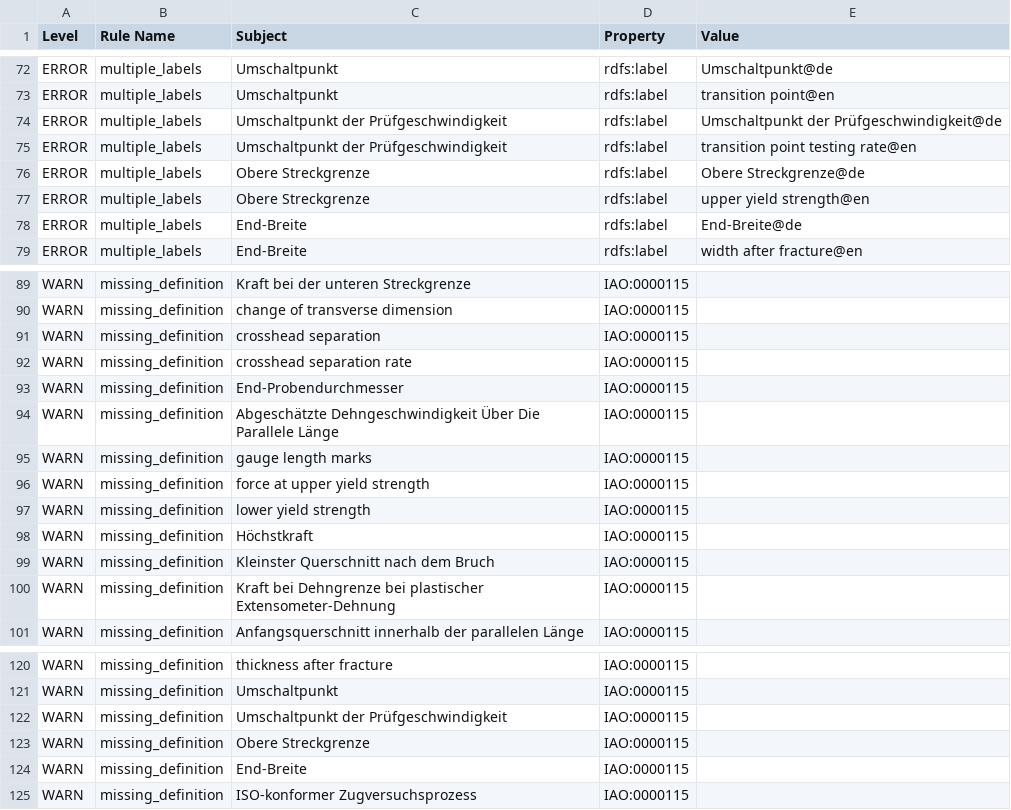
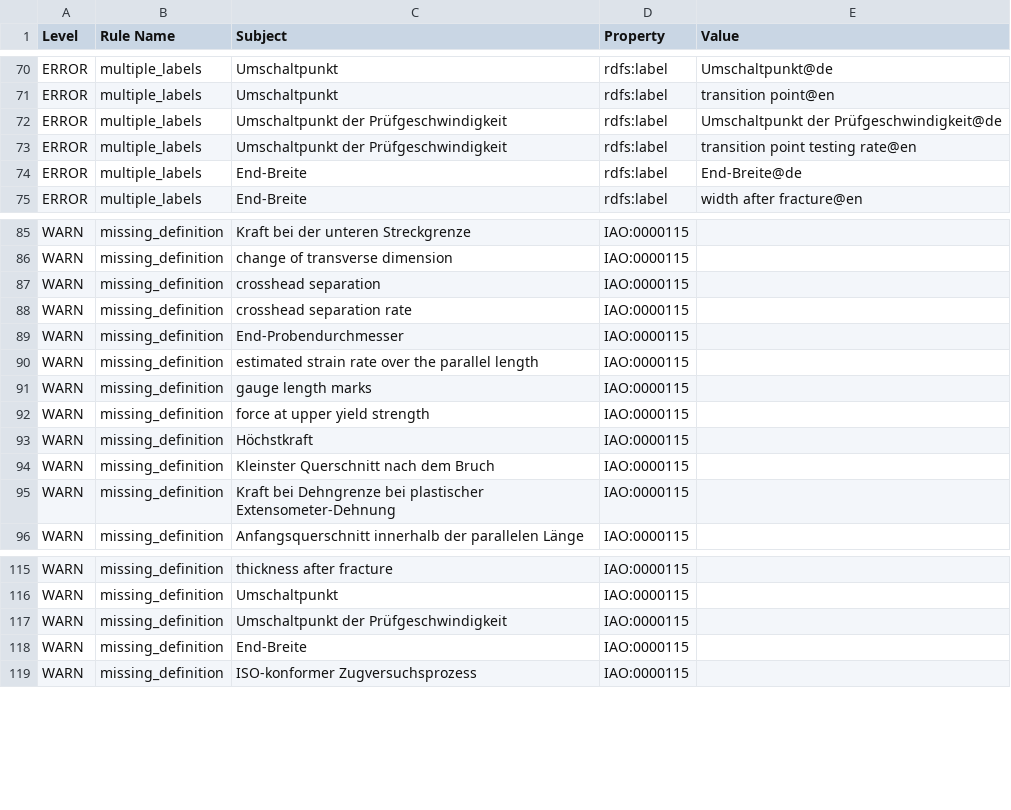
Before and after one commit to materialdigital/tensile-test-ontology, a TSV file: src/ontology/reports/tto-edit.owl-obo-report.tsv, drawn as a sheet; only a part is shown, gaps mark what is left out; the diff covers the shown part only.

```diff
--- a/src/ontology/reports/tto-edit.owl-obo-report.tsv
+++ b/src/ontology/reports/tto-edit.owl-obo-report.tsv
@@ -75,4 +73,2 @@ ERROR	multiple_labels	Umschaltpunkt der Prüfgeschwindigkeit	rdfs:label	Umschalt
 ERROR	multiple_labels	Umschaltpunkt der Prüfgeschwindigkeit	rdfs:label	transition point testing rate@en
-ERROR	multiple_labels	Obere Streckgrenze	rdfs:label	Obere Streckgrenze@de
-ERROR	multiple_labels	Obere Streckgrenze	rdfs:label	upper yield strength@en
 ERROR	multiple_labels	End-Breite	rdfs:label	End-Breite@de
@@ -93,6 +89,5 @@ WARN	missing_definition	crosshead separation rate	IAO:0000115
 WARN	missing_definition	End-Probendurchmesser	IAO:0000115	
-WARN	missing_definition	Abgeschätzte Dehngeschwindigkeit Über Die Parallele Länge	IAO:0000115	
+WARN	missing_definition	estimated strain rate over the parallel length	IAO:0000115	
 WARN	missing_definition	gauge length marks	IAO:0000115	
 WARN	missing_definition	force at upper yield strength	IAO:0000115	
-WARN	missing_definition	lower yield strength	IAO:0000115	
 WARN	missing_definition	Höchstkraft	IAO:0000115	
@@ -122,3 +117,2 @@ WARN	missing_definition	Umschaltpunkt	IAO:0000115
 WARN	missing_definition	Umschaltpunkt der Prüfgeschwindigkeit	IAO:0000115	
-WARN	missing_definition	Obere Streckgrenze	IAO:0000115	
 WARN	missing_definition	End-Breite	IAO:0000115	
```
Also changed, not shown: 4 added rows, 2 removed rows and 6 edited cells elsewhere in this file, 16 other files.
